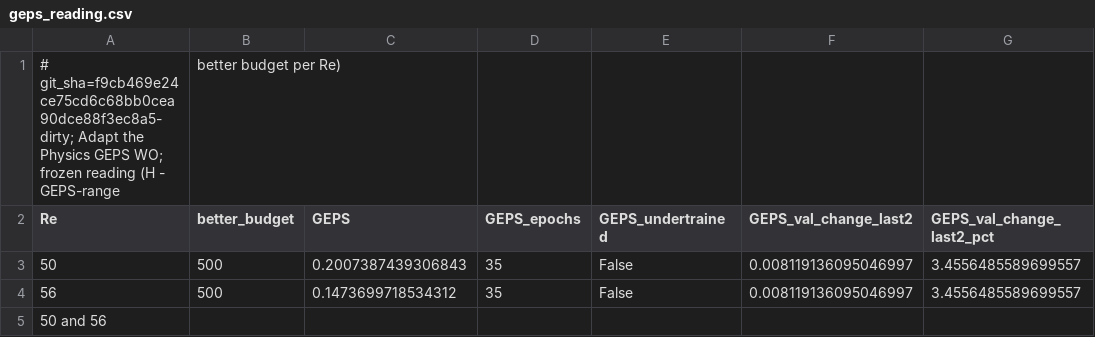
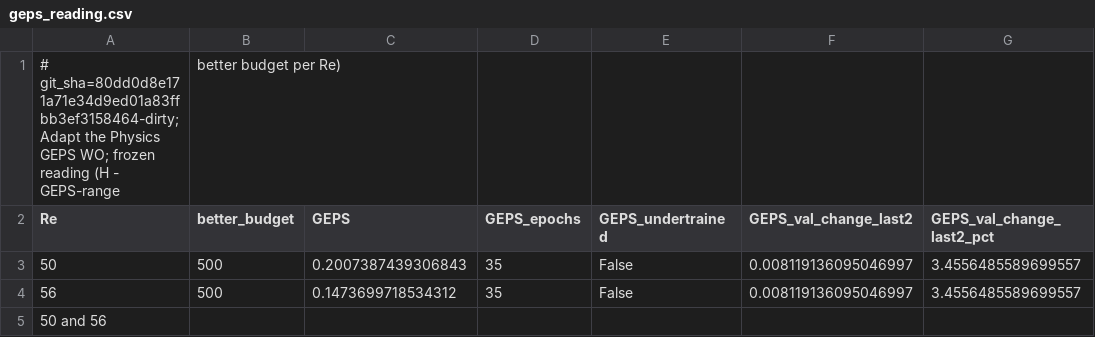
Before and after one commit to nivatechnologies/horizons-paper, a CSV file: adapt_physics/stage2/geps/results/geps_reading.csv, drawn as a sheet; only a part is shown; the diff names each change by its address in the sheet, - before the commit and + after, or states it on an @@ line.

```diff
--- a/adapt_physics/stage2/geps/results/geps_reading.csv
+++ b/adapt_physics/stage2/geps/results/geps_reading.csv
-A1 (Re): # git_sha=f9cb469e24ce75cd6c68bb0cea90dce88f3ec8a5-dirty; Adapt the…
+A1 (Re): # git_sha=80dd0d8e171a71e34d9ed01a83ffbb3ef3158464-dirty; Adapt the…
```
Also changed, not shown: adapt_physics/stage2/geps/results/geps_followup.csv, adapt_physics/stage2/geps/results/geps_rows.csv, 11 other files.
